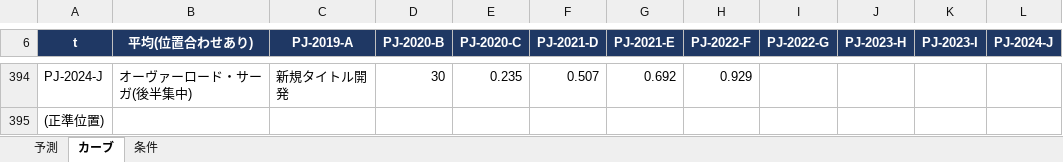
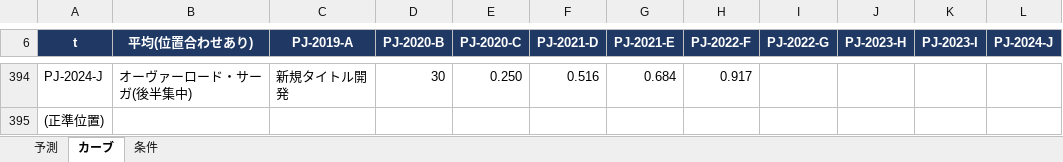
Before and after one commit to naookamo26-maker/Man-hour-forecasting, an Excel workbook: output/forecast_PJ-2026-K_align-off_行程グループ.xlsx, sheet カーブ, drawn as a sheet; only a part is shown, gaps mark what is left out; values as stored, in another font and other column widths than the file's, no borders; charts and pictures not drawn; the diff covers the shown part only; the diff names each change by its address in the sheet, - before the commit and + after, or states it on an @@ line.

```diff
--- a/output/forecast_PJ-2026-K_align-off_行程グループ.xlsx (sheet カーブ)
+++ b/output/forecast_PJ-2026-K_align-off_行程グループ.xlsx (sheet カーブ)
-E394 (PJ-2020-C): 0.235
+E394 (PJ-2020-C): 0.250
-F394 (PJ-2021-D): 0.507
+F394 (PJ-2021-D): 0.516
-G394 (PJ-2021-E): 0.692
+G394 (PJ-2021-E): 0.684
-H394 (PJ-2022-F): 0.929
+H394 (PJ-2022-F): 0.917
```
Also changed, not shown: 31 edited cells elsewhere in this sheet, sheet 条件, sheet 予測, data/master.xlsx, output/forecast_PJ-2026-K_align-on_行程グループ.xlsx, 5 other files.
